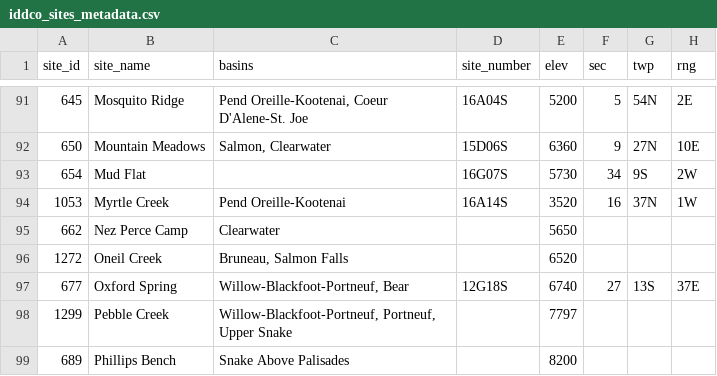
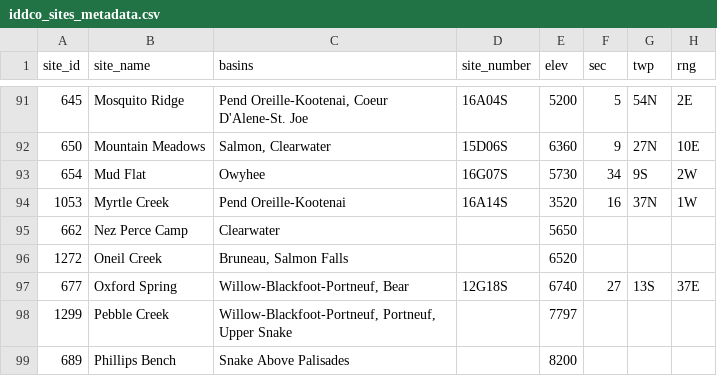
Before and after one commit to nrcs-idaho-snow-survey/static_files, a CSV file: iddco_sites_metadata.csv, drawn as a sheet; only a part is shown, gaps mark what is left out; the diff names each change by its address in the sheet, - before the commit and + after, or states it on an @@ line.

Commit message:
Add association for Mud Flat

```diff
--- a/iddco_sites_metadata.csv
+++ b/iddco_sites_metadata.csv
-C93 (basins): (empty)
+C93 (basins): Owyhee
```
